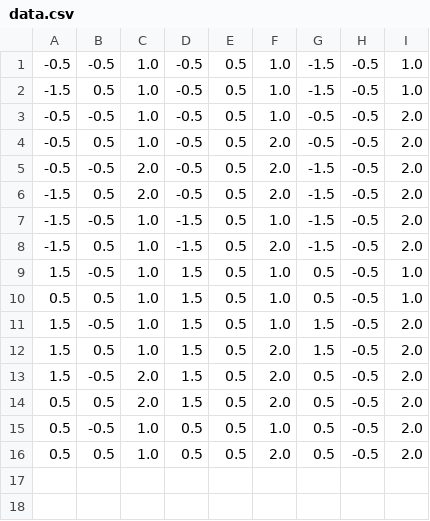
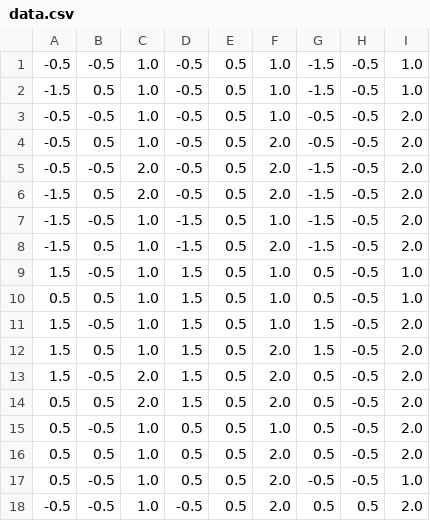
Before and after one commit to ByzantineViking/threeD, a CSV file: src/resources/data.csv, drawn as a sheet; the diff names each change by its address in the sheet, - before the commit and + after, or states it on an @@ line.

```diff
--- a/src/resources/data.csv
+++ b/src/resources/data.csv
+row 17: 0.5 | -0.5 | 1.0 | 0.5 | 0.5 | 2.0 | -0.5 | -0.5 | 1.0
+row 18: -0.5 | -0.5 | 1.0 | -0.5 | 0.5 | 2.0 | 0.5 | 0.5 | 2.0
```
Also changed, not shown: 9 other files.
